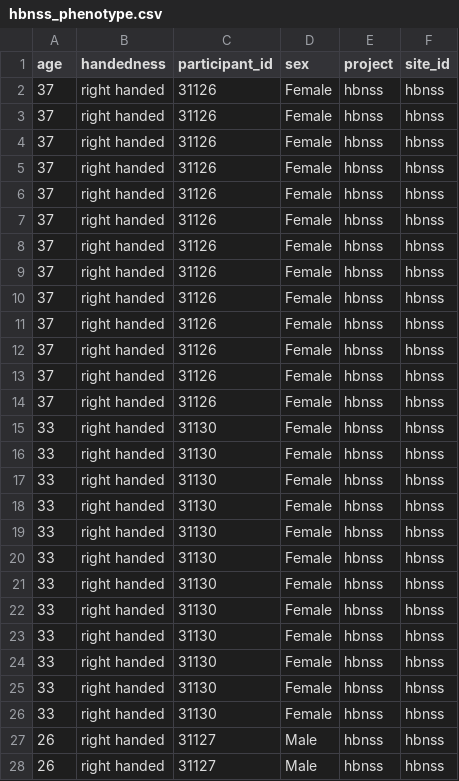
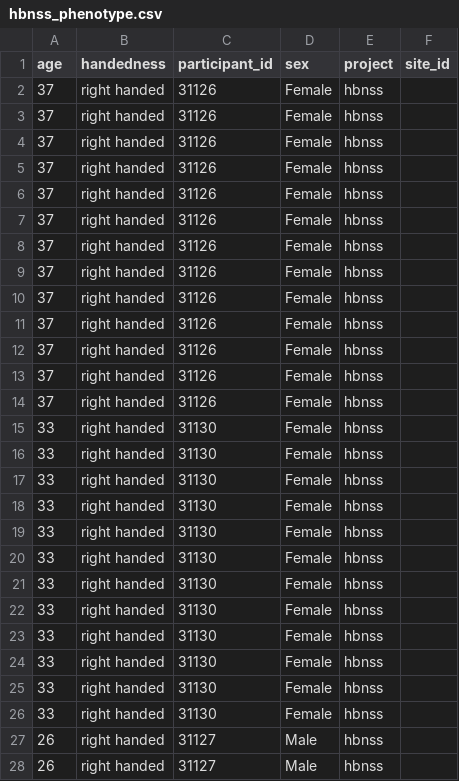
Before and after one commit to OpenNeuroLab/metasearch, a CSV file: crawler/transform/hbnss/hbnss_phenotype.csv, drawn as a sheet; only a part is shown; the diff covers the shown part only.

```diff
--- a/crawler/transform/hbnss/hbnss_phenotype.csv
+++ b/crawler/transform/hbnss/hbnss_phenotype.csv
@@ -1,28 +1,28 @@
 age,handedness,participant_id,sex,project,site_id
-37,right handed,31126,Female,hbnss,hbnss
-37,right handed,31126,Female,hbnss,hbnss
-37,right handed,31126,Female,hbnss,hbnss
-37,right handed,31126,Female,hbnss,hbnss
-37,right handed,31126,Female,hbnss,hbnss
-37,right handed,31126,Female,hbnss,hbnss
-37,right handed,31126,Female,hbnss,hbnss
-37,right handed,31126,Female,hbnss,hbnss
-37,right handed,31126,Female,hbnss,hbnss
-37,right handed,31126,Female,hbnss,hbnss
-37,right handed,31126,Female,hbnss,hbnss
-37,right handed,31126,Female,hbnss,hbnss
-37,right handed,31126,Female,hbnss,hbnss
-33,right handed,31130,Female,hbnss,hbnss
-33,right handed,31130,Female,hbnss,hbnss
-33,right handed,31130,Female,hbnss,hbnss
-33,right handed,31130,Female,hbnss,hbnss
-33,right handed,31130,Female,hbnss,hbnss
-33,right handed,31130,Female,hbnss,hbnss
-33,right handed,31130,Female,hbnss,hbnss
-33,right handed,31130,Female,hbnss,hbnss
-33,right handed,31130,Female,hbnss,hbnss
-33,right handed,31130,Female,hbnss,hbnss
-33,right handed,31130,Female,hbnss,hbnss
-33,right handed,31130,Female,hbnss,hbnss
-26,right handed,31127,Male,hbnss,hbnss
-26,right handed,31127,Male,hbnss,hbnss
+37,right handed,31126,Female,hbnss,
+37,right handed,31126,Female,hbnss,
+37,right handed,31126,Female,hbnss,
+37,right handed,31126,Female,hbnss,
+37,right handed,31126,Female,hbnss,
+37,right handed,31126,Female,hbnss,
+37,right handed,31126,Female,hbnss,
+37,right handed,31126,Female,hbnss,
+37,right handed,31126,Female,hbnss,
+37,right handed,31126,Female,hbnss,
+37,right handed,31126,Female,hbnss,
+37,right handed,31126,Female,hbnss,
+37,right handed,31126,Female,hbnss,
+33,right handed,31130,Female,hbnss,
+33,right handed,31130,Female,hbnss,
+33,right handed,31130,Female,hbnss,
+33,right handed,31130,Female,hbnss,
+33,right handed,31130,Female,hbnss,
+33,right handed,31130,Female,hbnss,
+33,right handed,31130,Female,hbnss,
+33,right handed,31130,Female,hbnss,
+33,right handed,31130,Female,hbnss,
+33,right handed,31130,Female,hbnss,
+33,right handed,31130,Female,hbnss,
+33,right handed,31130,Female,hbnss,
+26,right handed,31127,Male,hbnss,
+26,right handed,31127,Male,hbnss,
```
Also changed, not shown: 126 edited cells elsewhere in this file, crawler/transform/acpi/acpi_phenotype.csv, crawler/transform/indi/indi_phenotype.csv, 9 other files.
